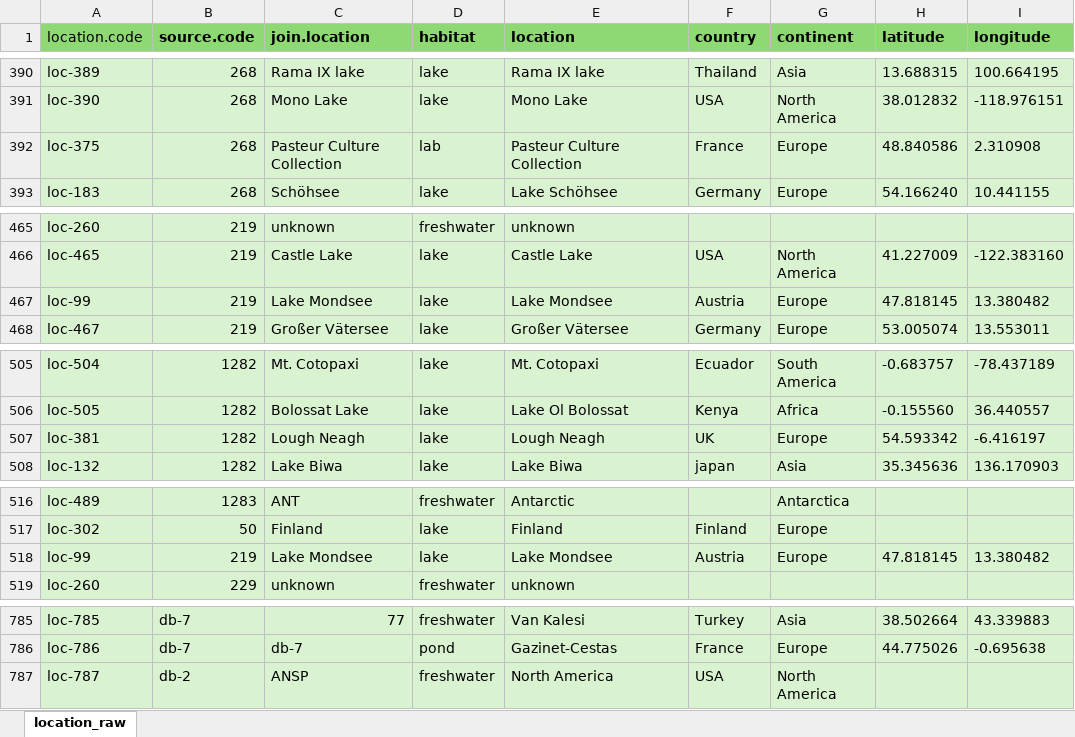
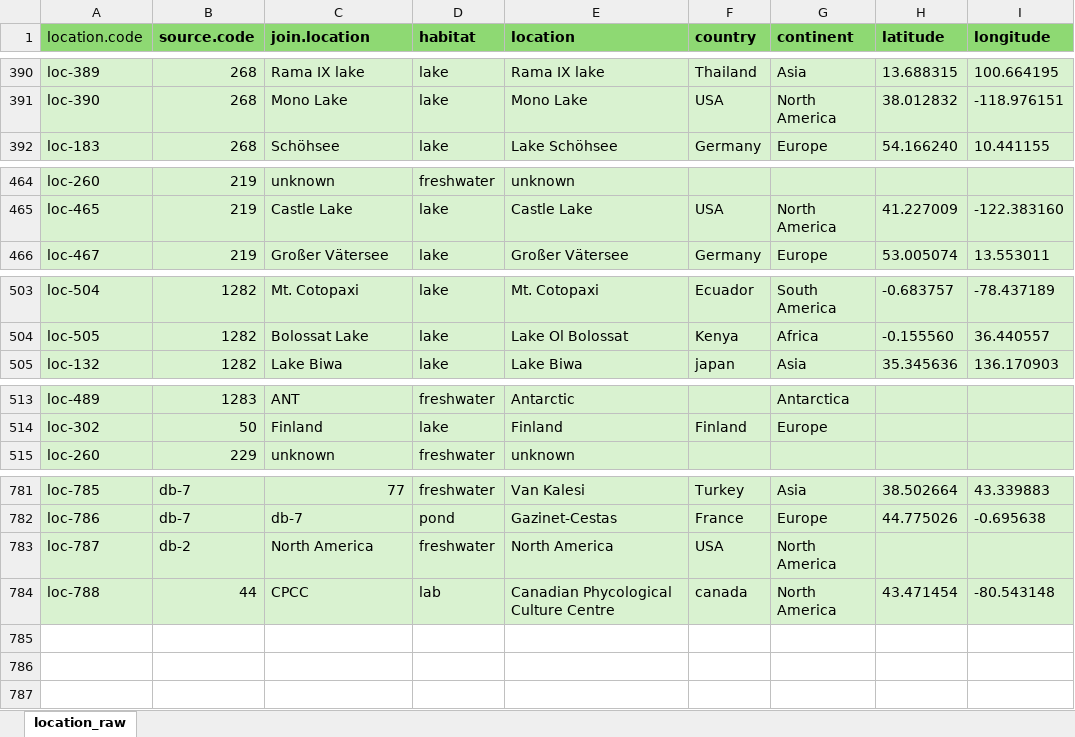
Before and after one commit to Alina-smith/Chapter_1_code, an Excel workbook: Raw_data/location_data_for_wos_db.xlsx, sheet location_raw, drawn as a sheet; only a part is shown, gaps mark what is left out; values as stored, in another font and other column widths than the file's, no borders; removed rows and columns are numbered as before the commit, all else as after; the diff covers the shown part only; the diff names each change by its address in the sheet, - before the commit and + after, or states it on an @@ line.

Commit message:
adding in location info

```diff
--- a/Raw_data/location_data_for_wos_db.xlsx (sheet location_raw)
+++ b/Raw_data/location_data_for_wos_db.xlsx (sheet location_raw)
-row 392: loc-375 | 268 | Pasteur Culture Collection | lab | Pasteur Culture Collection | France | Europe | 48.840586 | 2.310908
-row 467: loc-99 | 219 | Lake Mondsee | lake | Lake Mondsee | Austria | Europe | 47.818145 | 13.380482
-row 507: loc-381 | 1282 | Lough Neagh | lake | Lough Neagh | UK | Europe | 54.593342 | -6.416197
-row 518: loc-99 | 219 | Lake Mondsee | lake | Lake Mondsee | Austria | Europe | 47.818145 | 13.380482
-C783 (join.location): ANSP
+C783 (join.location): North America
+row 784: loc-788 | 44 | CPCC | lab | Canadian Phycological Culture Centre | canada | North America | 43.471454 | -80.543148
```
Also changed, not shown: 5 edited cells elsewhere in this sheet, 6 other files.
